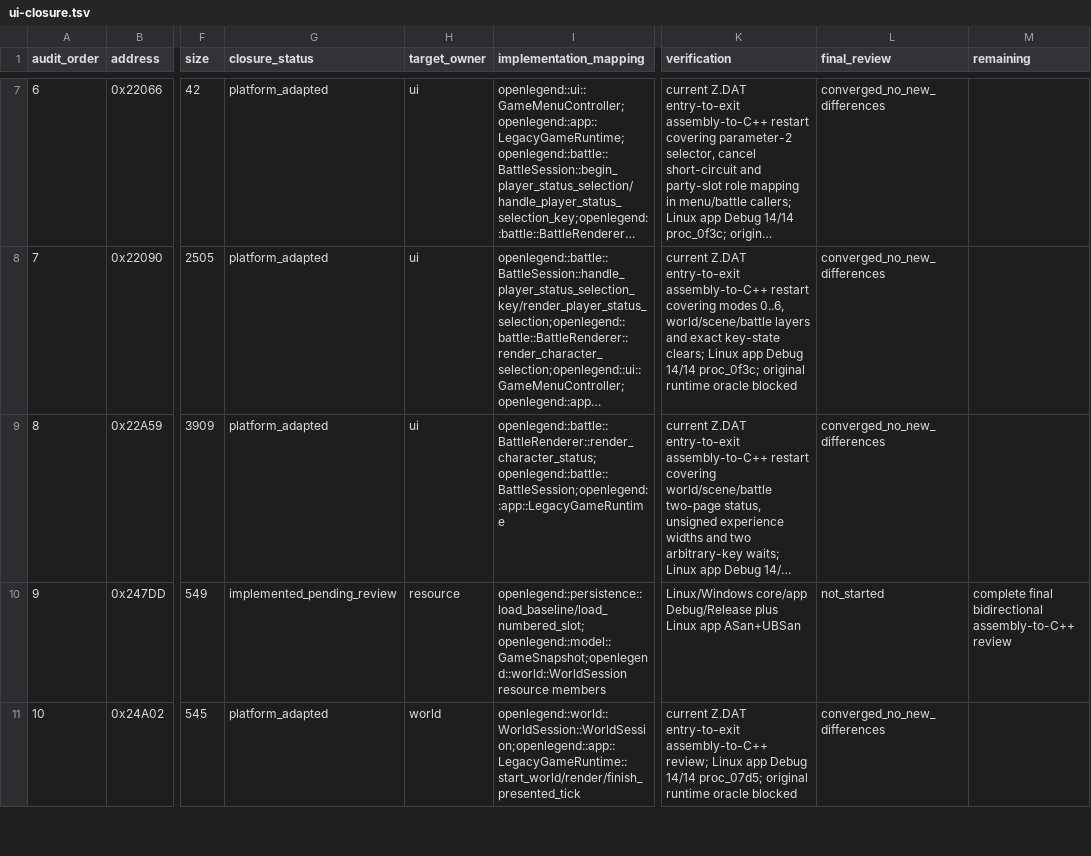
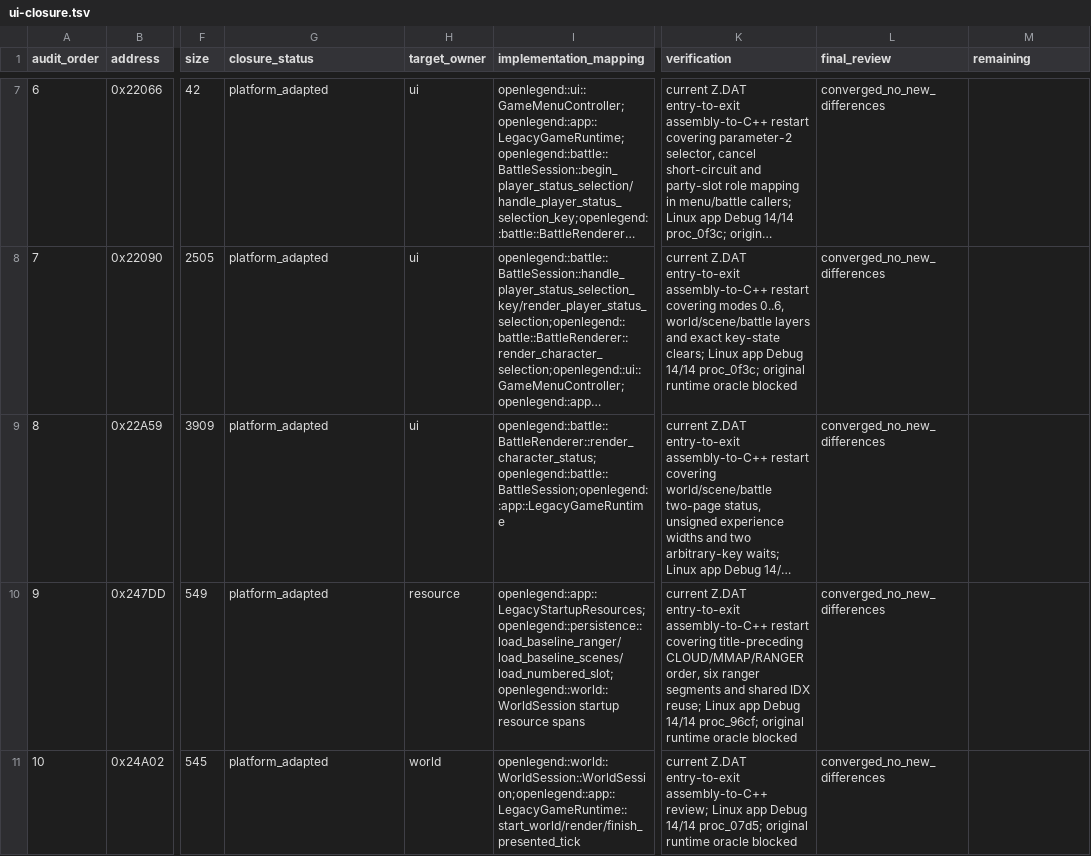
Before and after one commit to Ouroboros/OpenLegend, a TSV file: research/inventory/ui-closure.tsv, drawn as a sheet; only a part is shown, gaps mark what is left out; long unchanged cells end in …; the diff covers the shown part only; the diff names each change by its address in the sheet, - before the commit and + after, or states it on an @@ line.

Commit message:
fix: 按原版在标题前缓存启动资源
1. 按机器顺序预载云、调色板、RANGER与五层地图，并供标题、新游戏、读档和world复用。
2. 拆分RANGER/scene载入边界，补充缓存删除回归并闭合0x247DD与0x24C23终审。

```diff
--- a/research/inventory/ui-closure.tsv
+++ b/research/inventory/ui-closure.tsv
-G10 (closure_status): implemented_pending_review
+G10 (closure_status): platform_adapted
-I10 (implementation_mapping): openlegend::persistence::load_baseline/load_numbered_slot;openlegend::model::GameSnapshot;openlegend::world::WorldSession resource members
+I10 (implementation_mapping): openlegend::app::LegacyStartupResources;openlegend::persistence::load_baseline_ranger/load_baseline_scenes/load_numbered_slot;openlegend::world::WorldSession startup resource spans
-K10 (verification): Linux/Windows core/app Debug/Release plus Linux app ASan+UBSan
+K10 (verification): current Z.DAT entry-to-exit assembly-to-C++ restart covering title-preceding CLOUD/MMAP/RANGER order, six ranger segments and shared IDX reuse; Linux app Debug 14/14 proc_96cf; original runtime oracle blocked
-L10 (final_review): not_started
+L10 (final_review): converged_no_new_differences
-M10 (remaining): complete final bidirectional assembly-to-C++ review
+M10 (remaining): (empty)
```
Also changed, not shown: 5 edited cells elsewhere in this file, research/inventory/world-map-closure.tsv, 16 other files.
